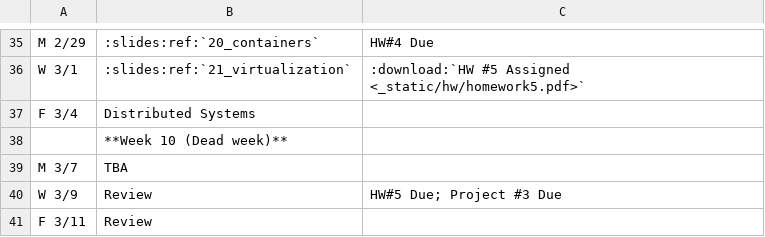
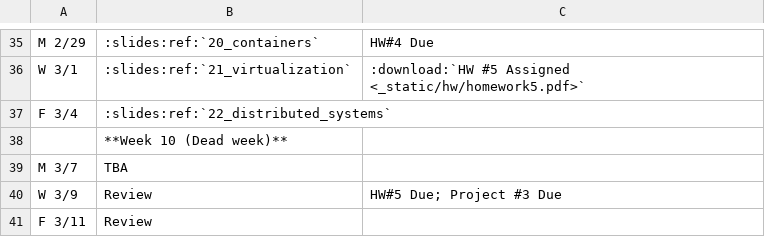
Before and after one commit to osuosl/cs312, a CSV file: source/_static/calendar.csv, drawn as a sheet; only a part is shown, gaps mark what is left out.

Commit message:
Initial changes to slides

```diff
--- a/source/_static/calendar.csv
+++ b/source/_static/calendar.csv
@@ -36,3 +36,3 @@ M 2/29,:slides:ref:`20_containers`,HW#4 Due
 W 3/1,:slides:ref:`21_virtualization`,":download:`HW #5 Assigned <_static/hw/homework5.pdf>`"
-F 3/4,Distributed Systems,
+F 3/4,:slides:ref:`22_distributed_systems`,
 ,**Week 10 (Dead week)**,
```
Also changed, not shown: 5 other files.
